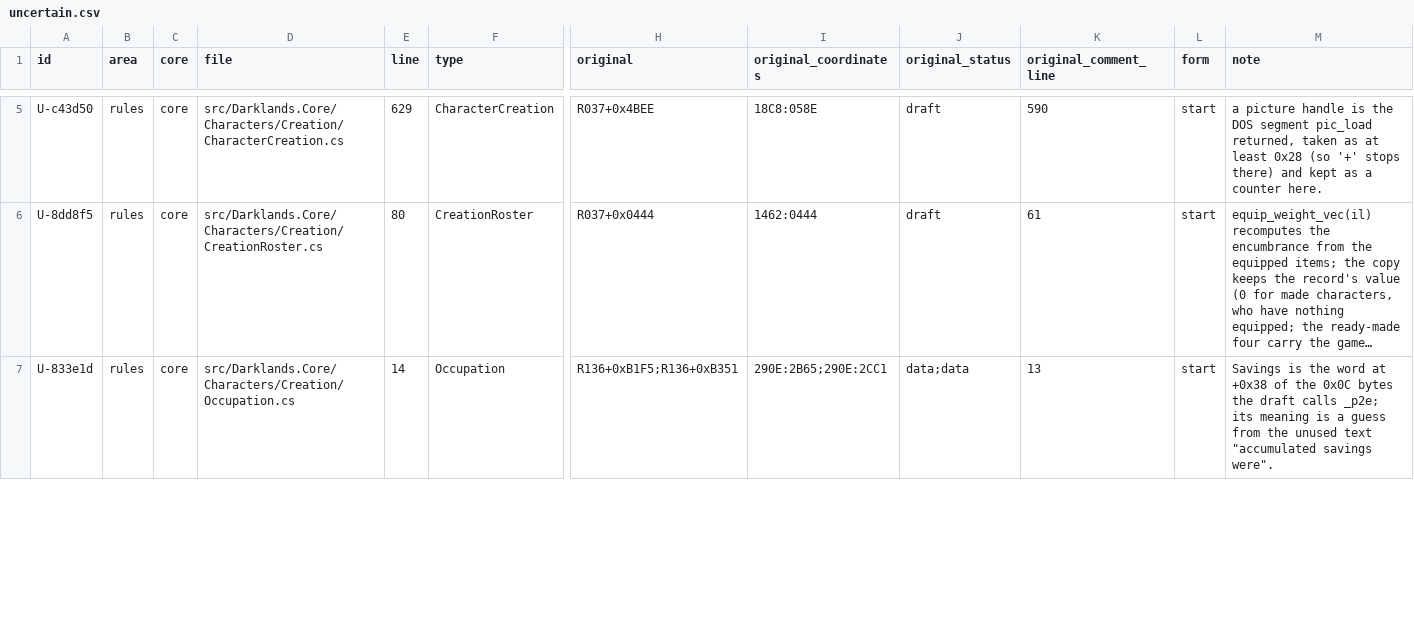
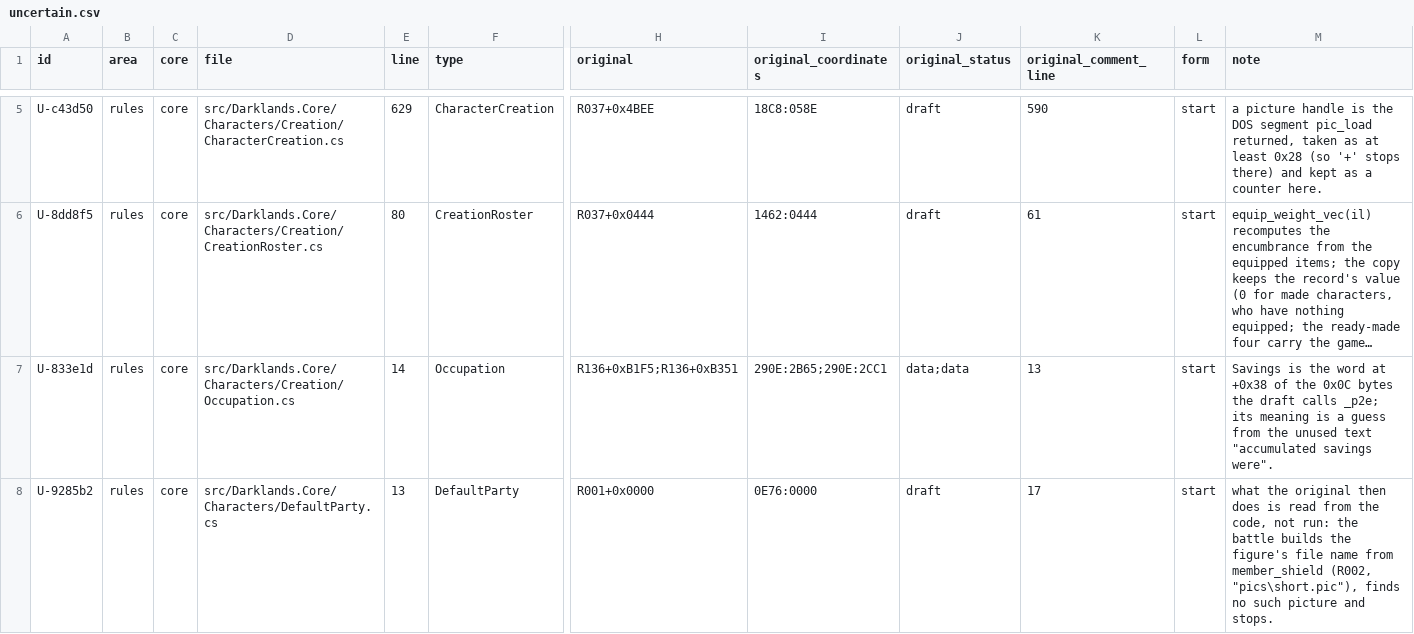
Before and after one commit to Arkana-Mechanika-Studios/darklands-restoration, a CSV file: docs/faithfulness/uncertain.csv, drawn as a sheet; only a part is shown, gaps mark what is left out; long unchanged cells end in …; rows hold the shown columns only; the diff covers the shown part only; the diff names each change by its address in the sheet, - before the commit and + after, or states it on an @@ line.

```diff
--- a/docs/faithfulness/uncertain.csv
+++ b/docs/faithfulness/uncertain.csv
+row 8: U-9285b2 | rules | core | src/Darklands.Core/Characters/DefaultParty.cs | 13 | DefaultParty | R001+0x0000 | 0E76:0000 | draft | 17 | start | what the original then does is read from the code, not run: the battle builds the figure's file name from member_shield (R002, "pics\short.pic"), finds no such picture and stops.
```
Also changed, not shown: 4 edited cells elsewhere in this file, docs/faithfulness/divergences.csv, docs/source-map/map.csv, 9 other files.
